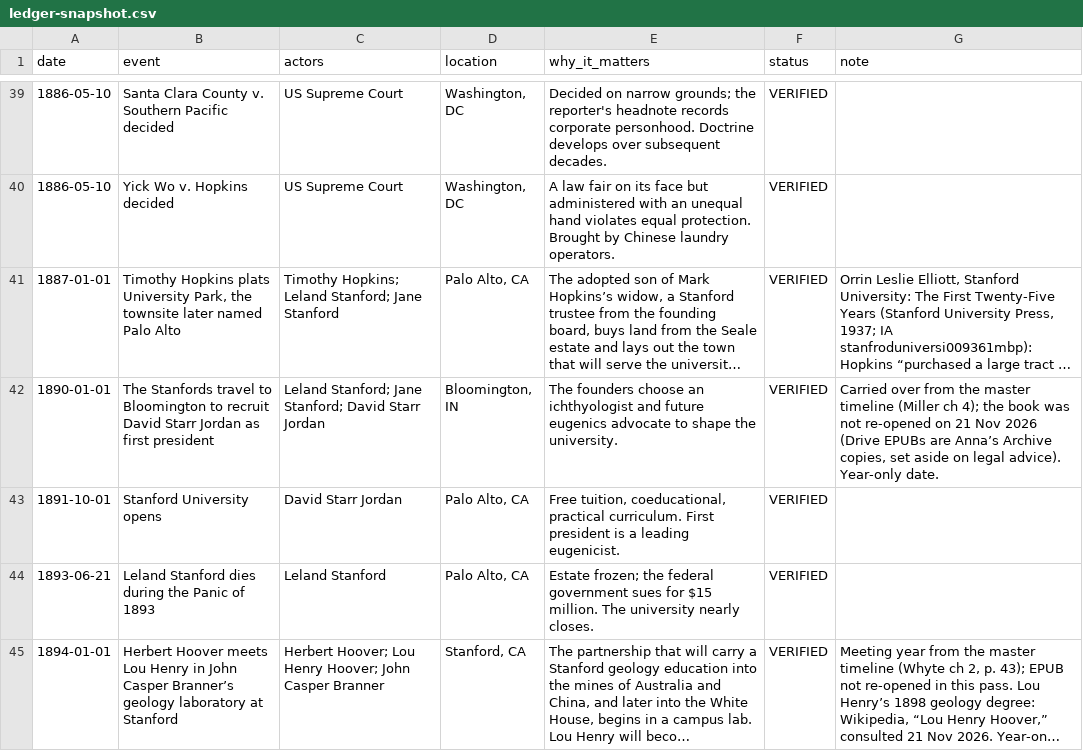
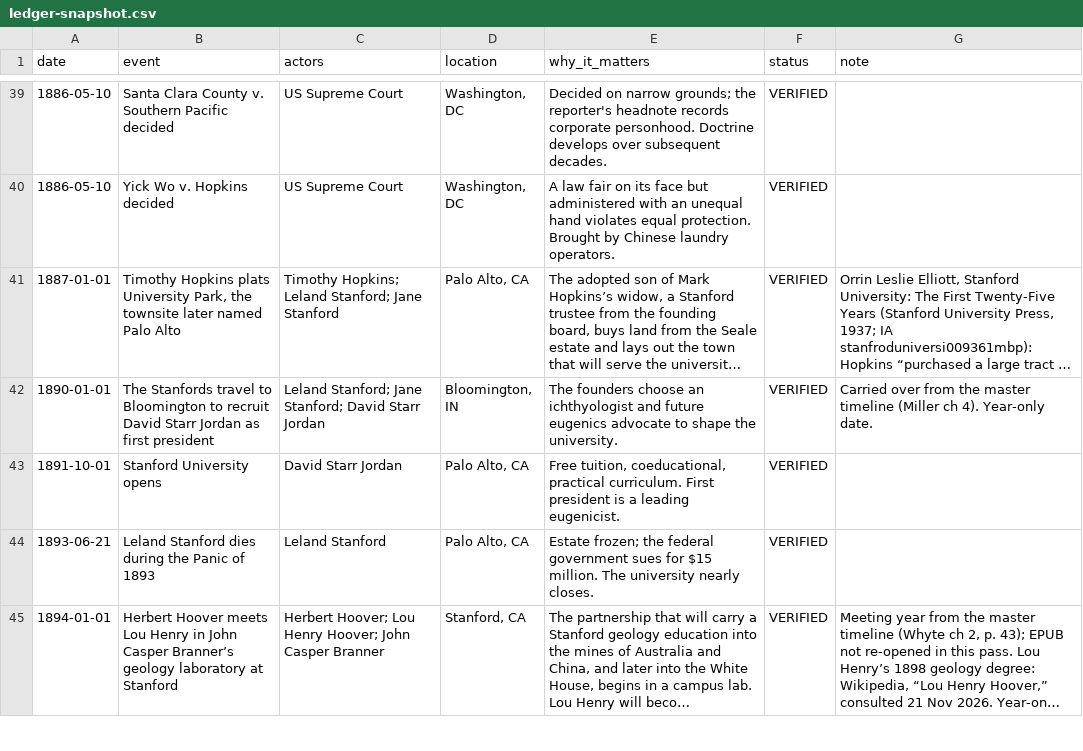
Before and after one commit to Artometrics/cardinal, a CSV file: apps/web-of-people/data/ledger-snapshot.csv, drawn as a sheet; only a part is shown, gaps mark what is left out; long unchanged cells end in …; the diff covers the shown part only; the diff names each change by its address in the sheet, - before the commit and + after, or states it on an @@ line.

Commit message:
Remove Anna's Archive mentions.
Drop the phrase from ledger notes, research-log, and web-of-people snapshots. Citations and other facts are unchanged.

```diff
--- a/apps/web-of-people/data/ledger-snapshot.csv
+++ b/apps/web-of-people/data/ledger-snapshot.csv
-G42 (note): …(Miller ch 4); the book was not re-opened on 21 Nov 2026 (Drive EPUBs are Anna’s Archive copies, set aside on legal advice). Year-only date.
+G42 (note): …(Miller ch 4). Year-only date.
```
Also changed, not shown: 13 edited cells elsewhere in this file, books/cardinal/_project/event-ledger.csv, site/data/web-of-people/ledger-snapshot.csv, 3 other files.
